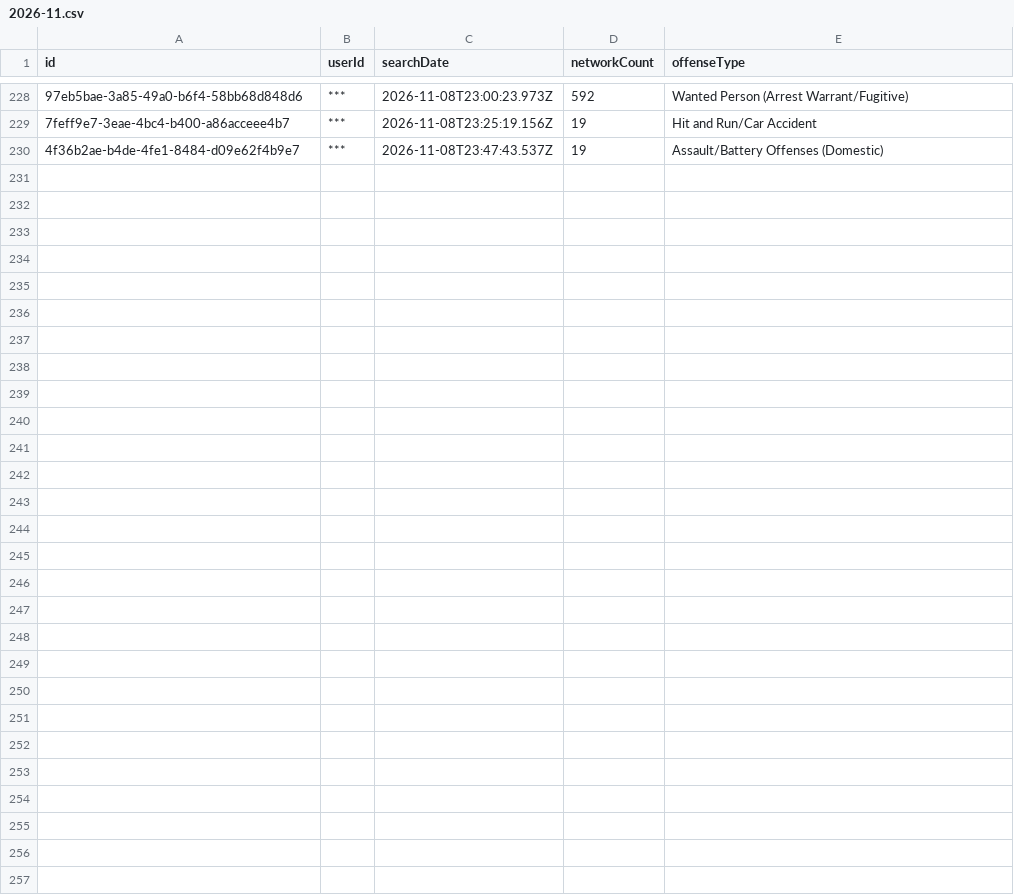
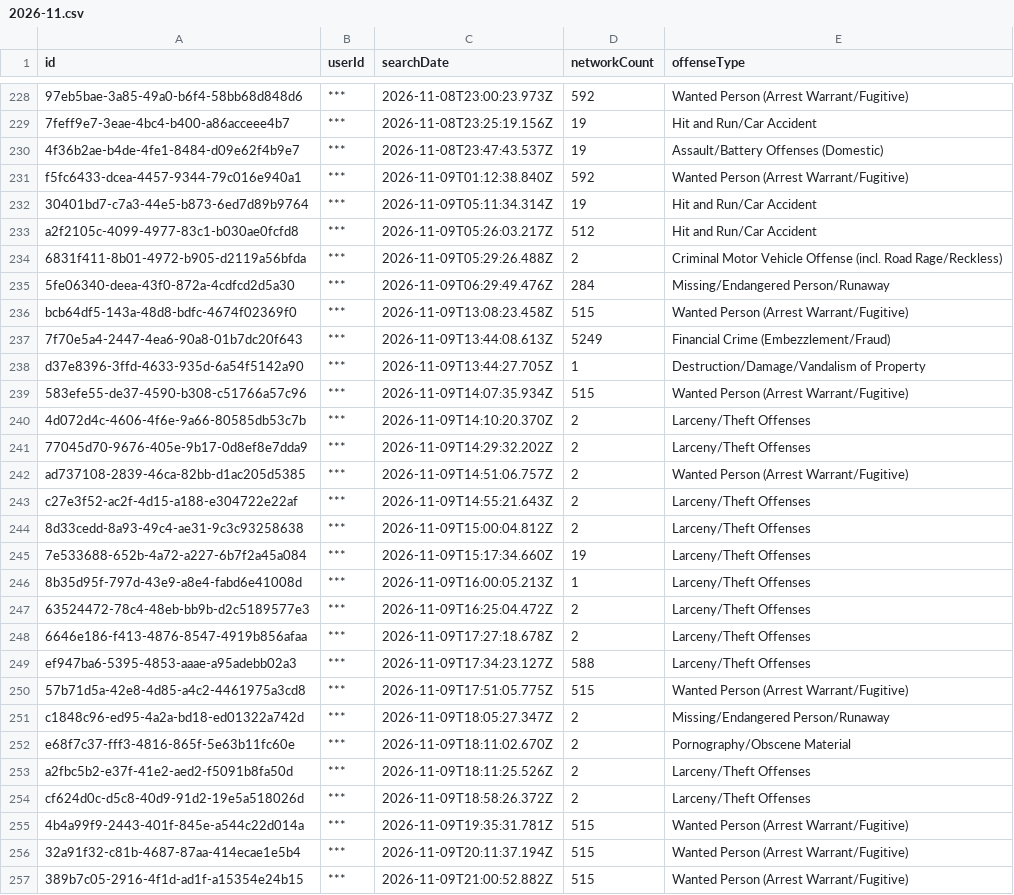
Before and after one commit to Cantica-Systems/mi-flock-transparency, a CSV file: kent/data/kent-county-so/2026-11.csv, drawn as a sheet; only a part is shown, gaps mark what is left out; the diff names each change by its address in the sheet, - before the commit and + after, or states it on an @@ line.

Commit message:
Update at 2026-11-10T21:03Z (grand-rapids-city-pd +22; grandville-city-pd +1; kent-county-so +27; lowell-city-pd +0; rockford-dps +0; walker-city-pd +1; wyoming-city-pd +5)

```diff
--- a/kent/data/kent-county-so/2026-11.csv
+++ b/kent/data/kent-county-so/2026-11.csv
+row 231: f5fc6433-dcea-4457-9344-79c016e940a1 | *** | 2026-11-09T01:12:38.840Z | 592 | Wanted Person (Arrest Warrant/Fugitive)
+row 232: 30401bd7-c7a3-44e5-b873-6ed7d89b9764 | *** | 2026-11-09T05:11:34.314Z | 19 | Hit and Run/Car Accident
+row 233: a2f2105c-4099-4977-83c1-b030ae0fcfd8 | *** | 2026-11-09T05:26:03.217Z | 512 | Hit and Run/Car Accident
+row 234: 6831f411-8b01-4972-b905-d2119a56bfda | *** | 2026-11-09T05:29:26.488Z | 2 | Criminal Motor Vehicle Offense (incl. Road Rage/Reckless)
+row 235: 5fe06340-deea-43f0-872a-4cdfcd2d5a30 | *** | 2026-11-09T06:29:49.476Z | 284 | Missing/Endangered Person/Runaway
+row 236: bcb64df5-143a-48d8-bdfc-4674f02369f0 | *** | 2026-11-09T13:08:23.458Z | 515 | Wanted Person (Arrest Warrant/Fugitive)
+row 237: 7f70e5a4-2447-4ea6-90a8-01b7dc20f643 | *** | 2026-11-09T13:44:08.613Z | 5249 | Financial Crime (Embezzlement/Fraud)
+row 238: d37e8396-3ffd-4633-935d-6a54f5142a90 | *** | 2026-11-09T13:44:27.705Z | 1 | Destruction/Damage/Vandalism of Property
+row 239: 583efe55-de37-4590-b308-c51766a57c96 | *** | 2026-11-09T14:07:35.934Z | 515 | Wanted Person (Arrest Warrant/Fugitive)
+row 240: 4d072d4c-4606-4f6e-9a66-80585db53c7b | *** | 2026-11-09T14:10:20.370Z | 2 | Larceny/Theft Offenses
+row 241: 77045d70-9676-405e-9b17-0d8ef8e7dda9 | *** | 2026-11-09T14:29:32.202Z | 2 | Larceny/Theft Offenses
+row 242: ad737108-2839-46ca-82bb-d1ac205d5385 | *** | 2026-11-09T14:51:06.757Z | 2 | Wanted Person (Arrest Warrant/Fugitive)
+row 243: c27e3f52-ac2f-4d15-a188-e304722e22af | *** | 2026-11-09T14:55:21.643Z | 2 | Larceny/Theft Offenses
+row 244: 8d33cedd-8a93-49c4-ae31-9c3c93258638 | *** | 2026-11-09T15:00:04.812Z | 2 | Larceny/Theft Offenses
+row 245: 7e533688-652b-4a72-a227-6b7f2a45a084 | *** | 2026-11-09T15:17:34.660Z | 19 | Larceny/Theft Offenses
+row 246: 8b35d95f-797d-43e9-a8e4-fabd6e41008d | *** | 2026-11-09T16:00:05.213Z | 1 | Larceny/Theft Offenses
+row 247: 63524472-78c4-48eb-bb9b-d2c5189577e3 | *** | 2026-11-09T16:25:04.472Z | 2 | Larceny/Theft Offenses
+row 248: 6646e186-f413-4876-8547-4919b856afaa | *** | 2026-11-09T17:27:18.678Z | 2 | Larceny/Theft Offenses
+row 249: ef947ba6-5395-4853-aaae-a95adebb02a3 | *** | 2026-11-09T17:34:23.127Z | 588 | Larceny/Theft Offenses
+row 250: 57b71d5a-42e8-4d85-a4c2-4461975a3cd8 | *** | 2026-11-09T17:51:05.775Z | 515 | Wanted Person (Arrest Warrant/Fugitive)
+row 251: c1848c96-ed95-4a2a-bd18-ed01322a742d | *** | 2026-11-09T18:05:27.347Z | 2 | Missing/Endangered Person/Runaway
+row 252: e68f7c37-fff3-4816-865f-5e63b11fc60e | *** | 2026-11-09T18:11:02.670Z | 2 | Pornography/Obscene Material
+row 253: a2fbc5b2-e37f-41e2-aed2-f5091b8fa50d | *** | 2026-11-09T18:11:25.526Z | 2 | Larceny/Theft Offenses
+row 254: cf624d0c-d5c8-40d9-91d2-19e5a518026d | *** | 2026-11-09T18:58:26.372Z | 2 | Larceny/Theft Offenses
+row 255: 4b4a99f9-2443-401f-845e-a544c22d014a | *** | 2026-11-09T19:35:31.781Z | 515 | Wanted Person (Arrest Warrant/Fugitive)
+row 256: 32a91f32-c81b-4687-87aa-414ecae1e5b4 | *** | 2026-11-09T20:11:37.194Z | 515 | Wanted Person (Arrest Warrant/Fugitive)
+row 257: 389b7c05-2916-4f1d-ad1f-a15354e24b15 | *** | 2026-11-09T21:00:52.882Z | 515 | Wanted Person (Arrest Warrant/Fugitive)
```
Also changed, not shown: kent/data/grand-rapids-city-pd/2026-11.csv, kent/data/wyoming-city-pd/2026-11.csv, 36 other files.
